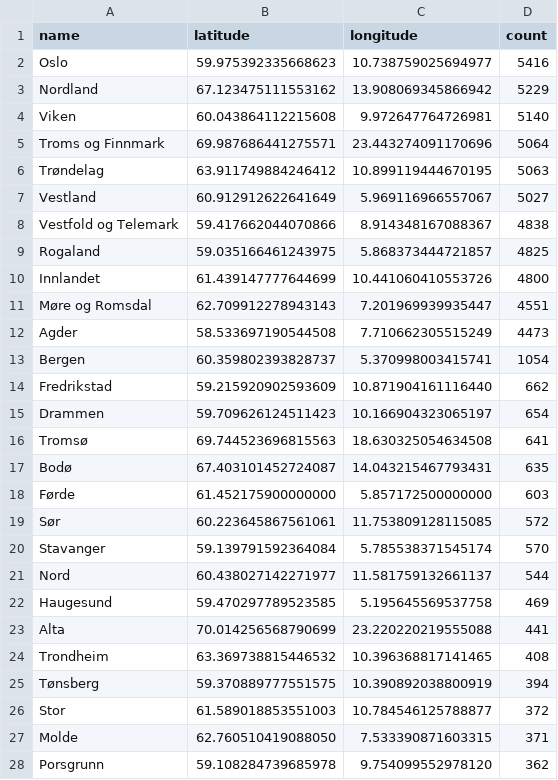
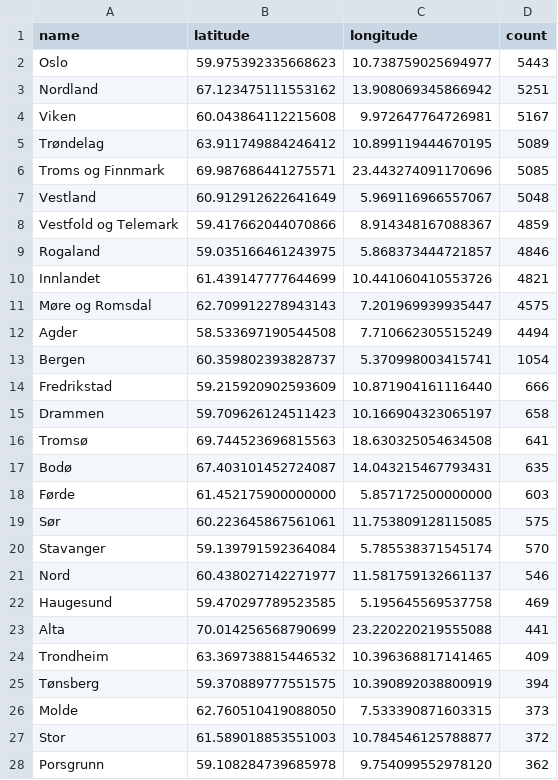
Before and after one commit to EllingOftedal/GIS-Blog, a CSV file: scripts/nrk/inland/results/innland_summarized.csv, drawn as a sheet; only a part is shown; the diff covers the shown part only.

```diff
--- a/scripts/nrk/inland/results/innland_summarized.csv
+++ b/scripts/nrk/inland/results/innland_summarized.csv
@@ -1,16 +1,16 @@
 name,latitude,longitude,count
-Oslo,59.975392335668623,10.738759025694977,5416
-Nordland,67.123475111553162,13.908069345866942,5229
-Viken,60.043864112215608,9.972647764726981,5140
-Troms og Finnmark,69.987686441275571,23.443274091170696,5064
-Trøndelag,63.911749884246412,10.899119444670195,5063
-Vestland,60.912912622641649,5.969116966557067,5027
-Vestfold og Telemark,59.417662044070866,8.914348167088367,4838
-Rogaland,59.035166461243975,5.868373444721857,4825
-Innlandet,61.439147777644699,10.441060410553726,4800
-Møre og Romsdal,62.709912278943143,7.201969939935447,4551
-Agder,58.533697190544508,7.710662305515249,4473
+Oslo,59.975392335668623,10.738759025694977,5443
+Nordland,67.123475111553162,13.908069345866942,5251
+Viken,60.043864112215608,9.972647764726981,5167
+Trøndelag,63.911749884246412,10.899119444670195,5089
+Troms og Finnmark,69.987686441275571,23.443274091170696,5085
+Vestland,60.912912622641649,5.969116966557067,5048
+Vestfold og Telemark,59.417662044070866,8.914348167088367,4859
+Rogaland,59.035166461243975,5.868373444721857,4846
+Innlandet,61.439147777644699,10.441060410553726,4821
+Møre og Romsdal,62.709912278943143,7.201969939935447,4575
+Agder,58.533697190544508,7.710662305515249,4494
 Bergen,60.359802393828737,5.370998003415741,1054
-Fredrikstad,59.215920902593609,10.871904161116440,662
-Drammen,59.709626124511423,10.166904323065197,654
+Fredrikstad,59.215920902593609,10.871904161116440,666
+Drammen,59.709626124511423,10.166904323065197,658
 Tromsø,69.744523696815563,18.630325054634508,641
@@ -18,11 +18,11 @@ Bodø,67.403101452724087,14.043215467793431,635
 Førde,61.452175900000000,5.857172500000000,603
-Sør,60.223645867561061,11.753809128115085,572
+Sør,60.223645867561061,11.753809128115085,575
 Stavanger,59.139791592364084,5.785538371545174,570
-Nord,60.438027142271977,11.581759132661137,544
+Nord,60.438027142271977,11.581759132661137,546
 Haugesund,59.470297789523585,5.195645569537758,469
 Alta,70.014256568790699,23.220220219555088,441
-Trondheim,63.369738815446532,10.396368817141465,408
+Trondheim,63.369738815446532,10.396368817141465,409
 Tønsberg,59.370889777551575,10.390892038800919,394
+Molde,62.760510419088050,7.533390871603315,373
 Stor,61.589018853551003,10.784546125788877,372
-Molde,62.760510419088050,7.533390871603315,371
 Porsgrunn,59.108284739685978,9.754099552978120,362
```
Also changed, not shown: 10 added rows, 9 removed rows and 6 edited cells elsewhere in this file, scripts/nrk/global/results/countries_summarized.csv.
